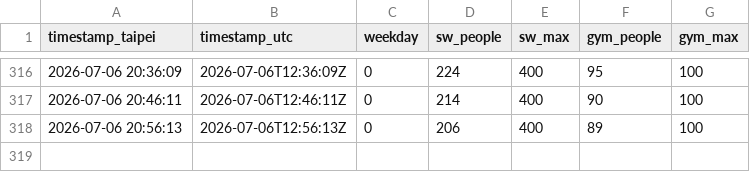
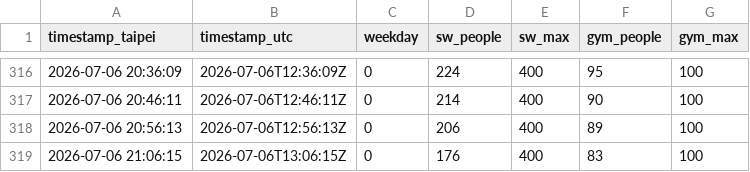
Before and after one commit to KaifenChang/gym, a CSV file: data/sssc.csv, drawn as a sheet; only a part is shown, gaps mark what is left out; the diff names each change by its address in the sheet, - before the commit and + after, or states it on an @@ line.

Commit message:
data: 松山人數 2026-07-06T13:06Z

```diff
--- a/data/sssc.csv
+++ b/data/sssc.csv
+row 319: 2026-07-06 21:06:15 | 2026-07-06T13:06:15Z | 0 | 176 | 400 | 83 | 100
```
